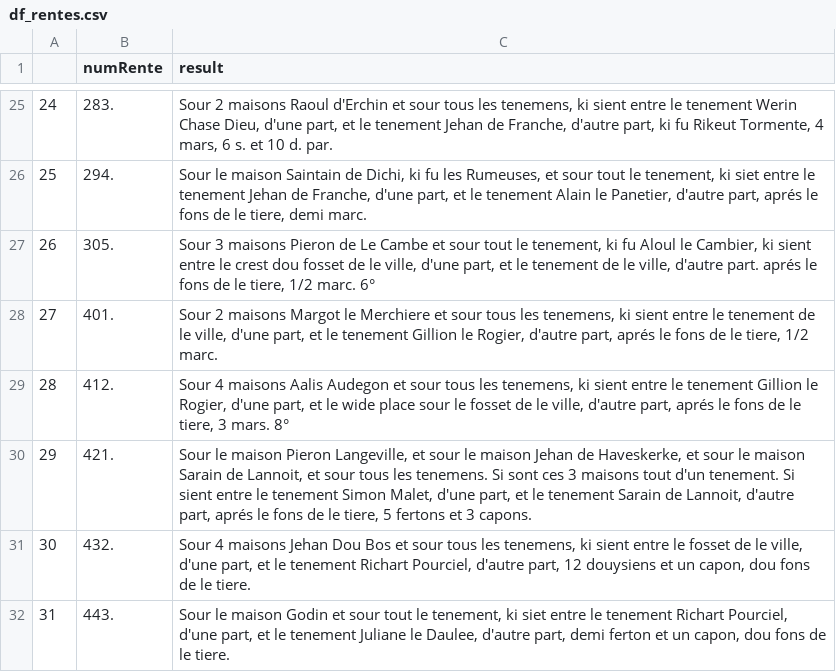
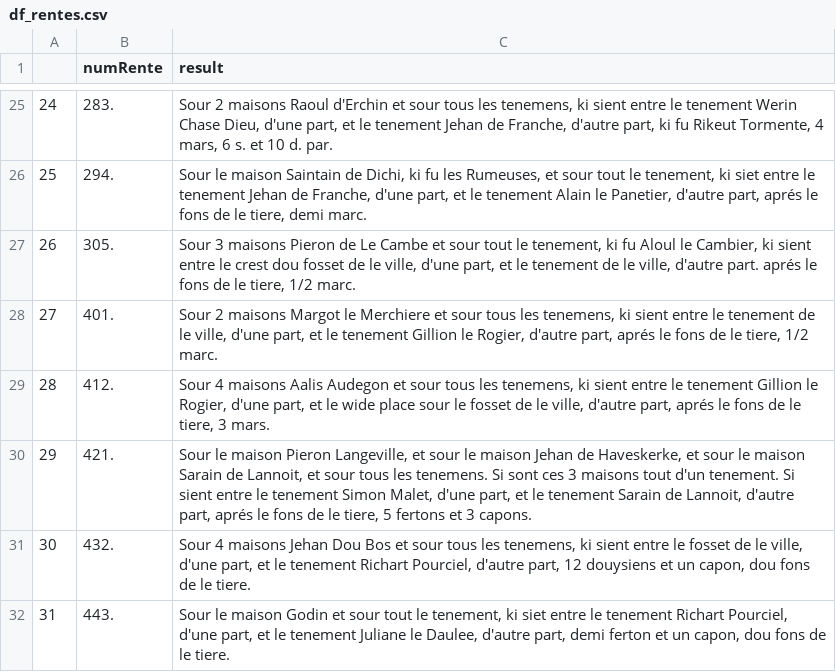
Before and after one commit to SelimBenIsmail/NLPJeanDeFrance, a CSV file: export/df_rentes.csv, drawn as a sheet; only a part is shown, gaps mark what is left out; the diff covers the shown part only.

```diff
--- a/export/df_rentes.csv
+++ b/export/df_rentes.csv
@@ -26,5 +26,5 @@
 "25","294.","Sour le maison Saintain de Dichi, ki fu les Rumeuses, et sour tout le tenement, ki siet entre le tenement Jehan de Franche, d'une part, et le tenement Alain le Panetier, d'autre part, aprés le fons de le tiere, demi marc.  "
-"26","305.","Sour 3 maisons Pieron de Le Cambe et sour tout le tenement, ki fu Aloul le Cambier, ki sient entre le crest dou fosset de le ville, d'une part, et le tenement de le ville, d'autre part. aprés le fons de le tiere, 1/2 marc. 6°   "
+"26","305.","Sour 3 maisons Pieron de Le Cambe et sour tout le tenement, ki fu Aloul le Cambier, ki sient entre le crest dou fosset de le ville, d'une part, et le tenement de le ville, d'autre part. aprés le fons de le tiere, 1/2 marc.   "
 "27","401.","Sour 2 maisons Margot le Merchiere et sour tous les tenemens, ki sient entre le tenement de le ville, d'une part, et le tenement Gillion le Rogier, d'autre part, aprés le fons de le tiere, 1/2 marc.  "
-"28","412.","Sour 4 maisons Aalis Audegon et sour tous les tenemens, ki sient entre le tenement Gillion le Rogier, d'une part, et le wide place sour le fosset de le ville, d'autre part, aprés le fons de le tiere, 3 mars. 8°   "
+"28","412.","Sour 4 maisons Aalis Audegon et sour tous les tenemens, ki sient entre le tenement Gillion le Rogier, d'une part, et le wide place sour le fosset de le ville, d'autre part, aprés le fons de le tiere, 3 mars.   "
 "29","421.","Sour le maison Pieron Langeville, et sour le maison Jehan de Haveskerke, et sour le maison Sarain de Lannoit, et sour tous les tenemens. Si sont ces 3 maisons tout d'un tenement. Si sient entre le tenement Simon Malet, d'une part, et le tenement Sarain de Lannoit, d'autre part, aprés le fons de le tiere, 5 fertons et 3 capons.  "
```
Also changed, not shown: 7 edited cells elsewhere in this file, export/df_connetablies.csv, export/df_main.csv, 2 other files.
